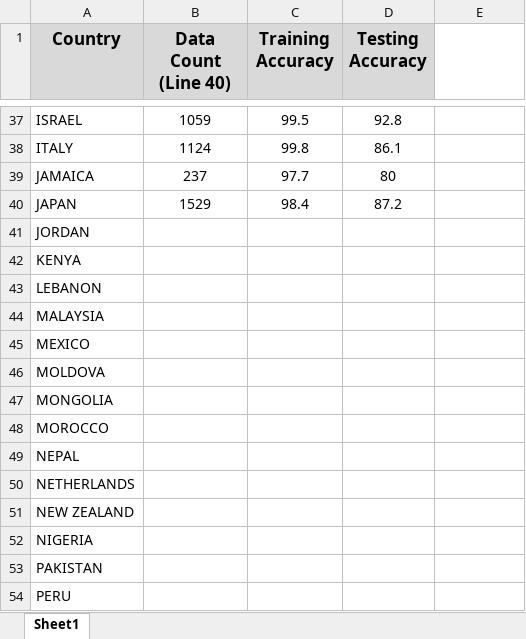
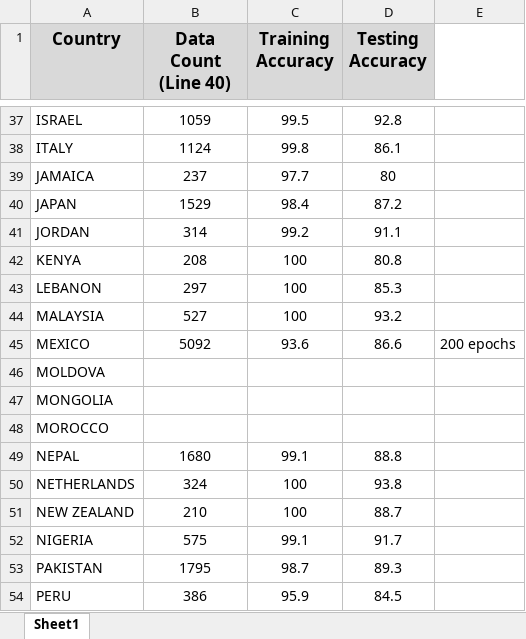
Before and after one commit to ddenning8/Project_3_Conda_Activate, an Excel workbook: Resources/ML_Accuracy_Table.xlsx, sheet Sheet1, drawn as a sheet; only a part is shown, gaps mark what is left out; values as stored, in another font and other column widths than the file's, no borders; the diff covers the shown part only; the diff names each change by its address in the sheet, - before the commit and + after, or states it on an @@ line.

Commit message:
new

```diff
--- a/Resources/ML_Accuracy_Table.xlsx (sheet Sheet1)
+++ b/Resources/ML_Accuracy_Table.xlsx (sheet Sheet1)
-B41 (Data Count (Line 40)): (empty)
+B41 (Data Count (Line 40)): 314
-C41 (Training Accuracy): (empty)
+C41 (Training Accuracy): 99.2
-D41 (Testing Accuracy): (empty)
+D41 (Testing Accuracy): 91.1
-B42 (Data Count (Line 40)): (empty)
+B42 (Data Count (Line 40)): 208
-C42:C44 (Training Accuracy): (empty)
+C42:C44 (Training Accuracy): 100
-D42 (Testing Accuracy): (empty)
+D42 (Testing Accuracy): 80.8
-B43 (Data Count (Line 40)): (empty)
+B43 (Data Count (Line 40)): 297
-D43 (Testing Accuracy): (empty)
+D43 (Testing Accuracy): 85.3
-B44 (Data Count (Line 40)): (empty)
+B44 (Data Count (Line 40)): 527
-D44 (Testing Accuracy): (empty)
+D44 (Testing Accuracy): 93.2
-B45 (Data Count (Line 40)): (empty)
+B45 (Data Count (Line 40)): 5092
-C45 (Training Accuracy): (empty)
+C45 (Training Accuracy): 93.6
-D45 (Testing Accuracy): (empty)
+D45 (Testing Accuracy): 86.6
-E45: (empty)
+E45: 200 epochs
-B49 (Data Count (Line 40)): (empty)
+B49 (Data Count (Line 40)): 1680
-C49 (Training Accuracy): (empty)
+C49 (Training Accuracy): 99.1
-D49 (Testing Accuracy): (empty)
+D49 (Testing Accuracy): 88.8
-B50 (Data Count (Line 40)): (empty)
+B50 (Data Count (Line 40)): 324
-C50:C51 (Training Accuracy): (empty)
+C50:C51 (Training Accuracy): 100
-D50 (Testing Accuracy): (empty)
+D50 (Testing Accuracy): 93.8
-B51 (Data Count (Line 40)): (empty)
+B51 (Data Count (Line 40)): 210
-D51 (Testing Accuracy): (empty)
+D51 (Testing Accuracy): 88.7
-B52 (Data Count (Line 40)): (empty)
+B52 (Data Count (Line 40)): 575
-C52 (Training Accuracy): (empty)
+C52 (Training Accuracy): 99.1
-D52 (Testing Accuracy): (empty)
+D52 (Testing Accuracy): 91.7
-B53 (Data Count (Line 40)): (empty)
+B53 (Data Count (Line 40)): 1795
-C53 (Training Accuracy): (empty)
+C53 (Training Accuracy): 98.7
-D53 (Testing Accuracy): (empty)
+D53 (Testing Accuracy): 89.3
-B54 (Data Count (Line 40)): (empty)
+B54 (Data Count (Line 40)): 386
-C54 (Training Accuracy): (empty)
+C54 (Training Accuracy): 95.9
-D54 (Testing Accuracy): (empty)
+D54 (Testing Accuracy): 84.5
```
Also changed, not shown: 58 edited cells elsewhere in this sheet.
